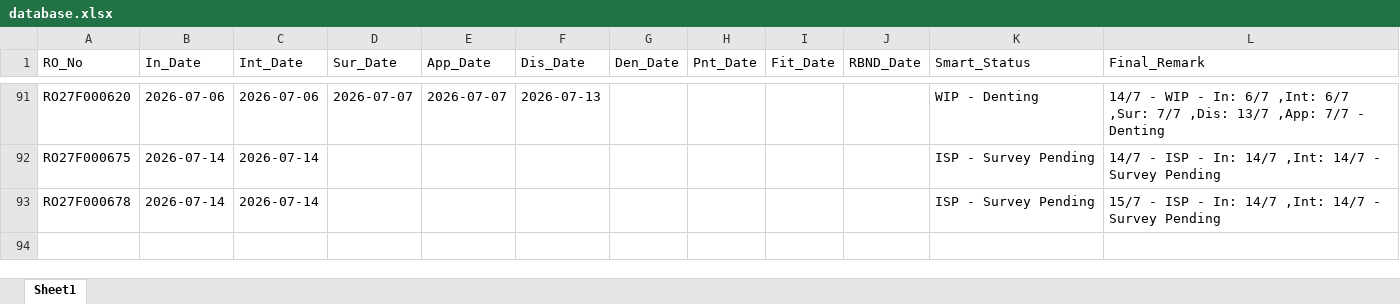
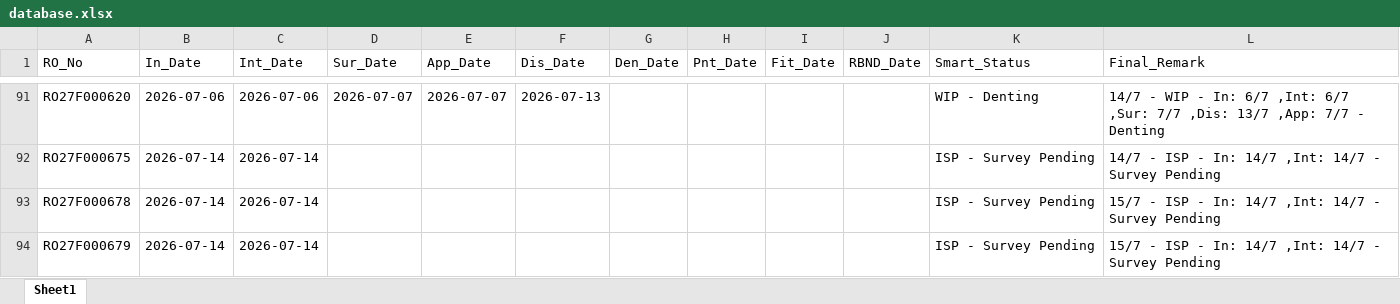
Before and after one commit to mowais05/Remark_update, an Excel workbook: database.xlsx, sheet Sheet1, drawn as a sheet; only a part is shown, gaps mark what is left out; values as stored, in another font and other column widths than the file's, no borders; the diff names each change by its address in the sheet, - before the commit and + after, or states it on an @@ line.

Commit message:
Update Database

```diff
--- a/database.xlsx (sheet Sheet1)
+++ b/database.xlsx (sheet Sheet1)
+row 94: RO27F000679 | 2026-07-14 | 2026-07-14 |  |  |  |  |  |  |  | ISP - Survey Pending | 15/7 - ISP - In: 14/7 ,Int: 14/7 - Survey Pending
```
